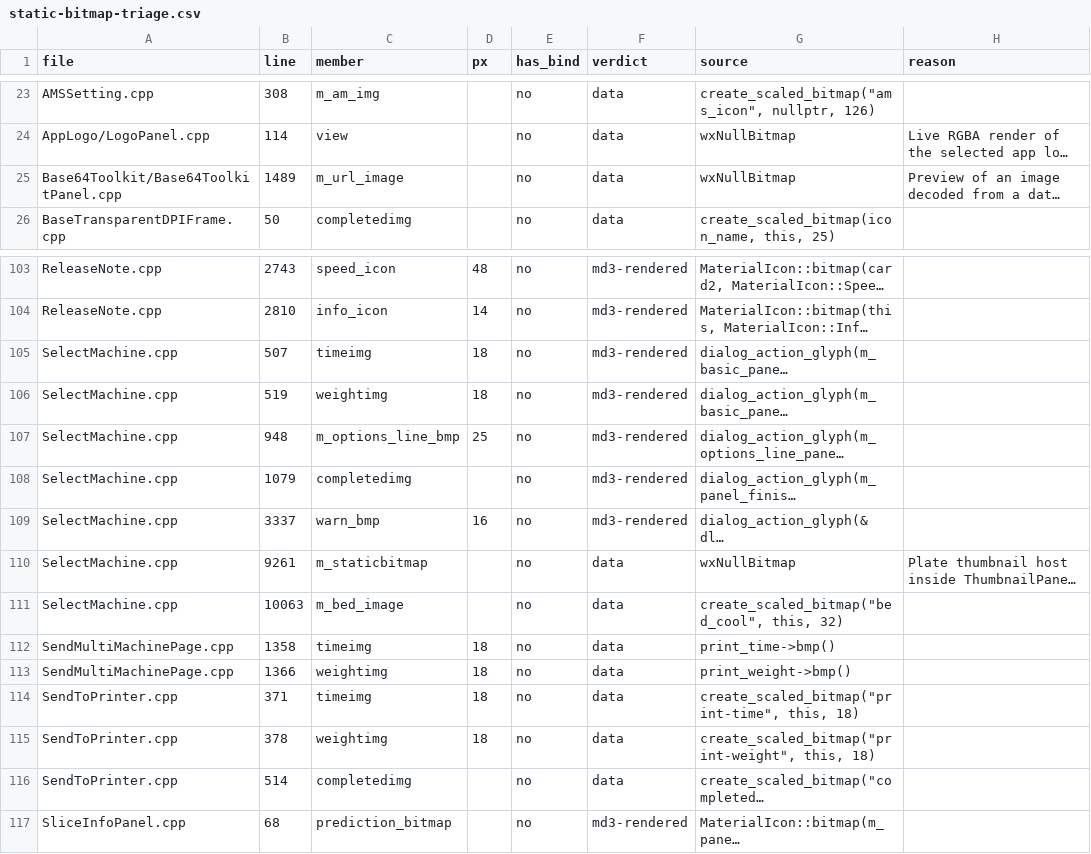
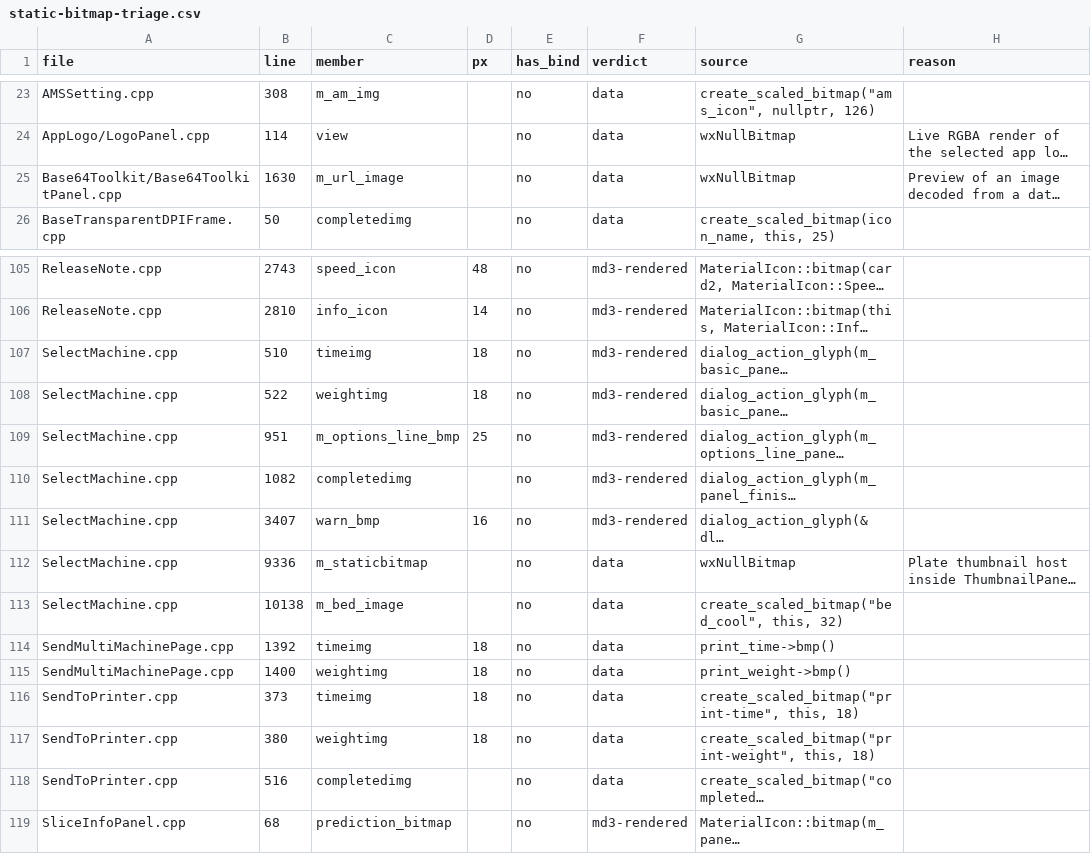
Before and after one commit to Ding-Ding-Projects/BambuStudio, a CSV file: docs/features/design-system/static-bitmap-triage.csv, drawn as a sheet; only a part is shown, gaps mark what is left out; long unchanged cells end in …; addresses are those after the commit; the diff covers the shown part only; the diff names each change by its address in the sheet, - before the commit and + after, or states it on an @@ line.

```diff
--- a/docs/features/design-system/static-bitmap-triage.csv
+++ b/docs/features/design-system/static-bitmap-triage.csv
-B25 (line): 1489
+B25 (line): 1630
-B107 (line): 507
+B107 (line): 510
-B108 (line): 519
+B108 (line): 522
-B109 (line): 948
+B109 (line): 951
-B110 (line): 1079
+B110 (line): 1082
-B111 (line): 3337
+B111 (line): 3407
-B112 (line): 9261
+B112 (line): 9336
-B113 (line): 10063
+B113 (line): 10138
-B114 (line): 1358
+B114 (line): 1392
-B115 (line): 1366
+B115 (line): 1400
-B116 (line): 371
+B116 (line): 373
-B117 (line): 378
+B117 (line): 380
-B118 (line): 514
+B118 (line): 516
```
Also changed, not shown: 2 added rows and 17 edited cells elsewhere in this file, 1 other file.
